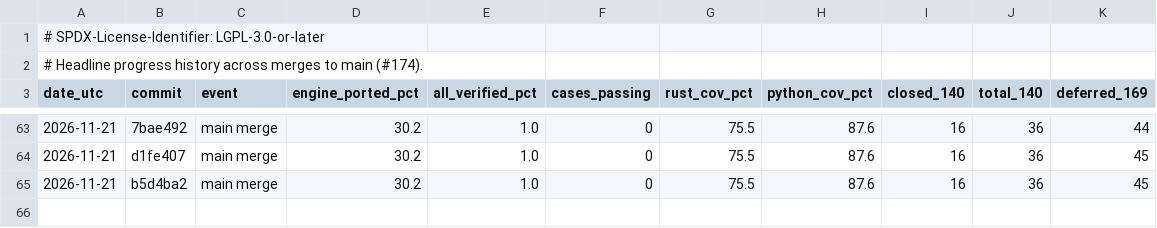
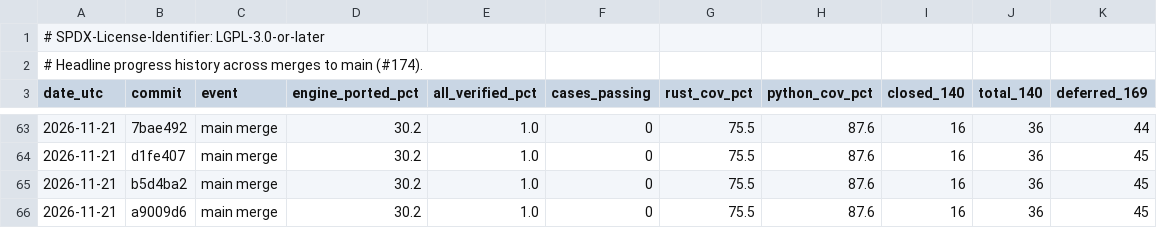
Before and after one commit to joshspeagle/FlexMESA, a TSV file: benchmarks/dashboard/history.tsv, drawn as a sheet; only a part is shown, gaps mark what is left out; the diff names each change by its address in the sheet, - before the commit and + after, or states it on an @@ line.

```diff
--- a/benchmarks/dashboard/history.tsv
+++ b/benchmarks/dashboard/history.tsv
+row 66: 2026-11-21 | a9009d6 | main merge | 30.2 | 1.0 | 0 | 75.5 | 87.6 | 16 | 36 | 45
```
Also changed, not shown: 4 other files.
